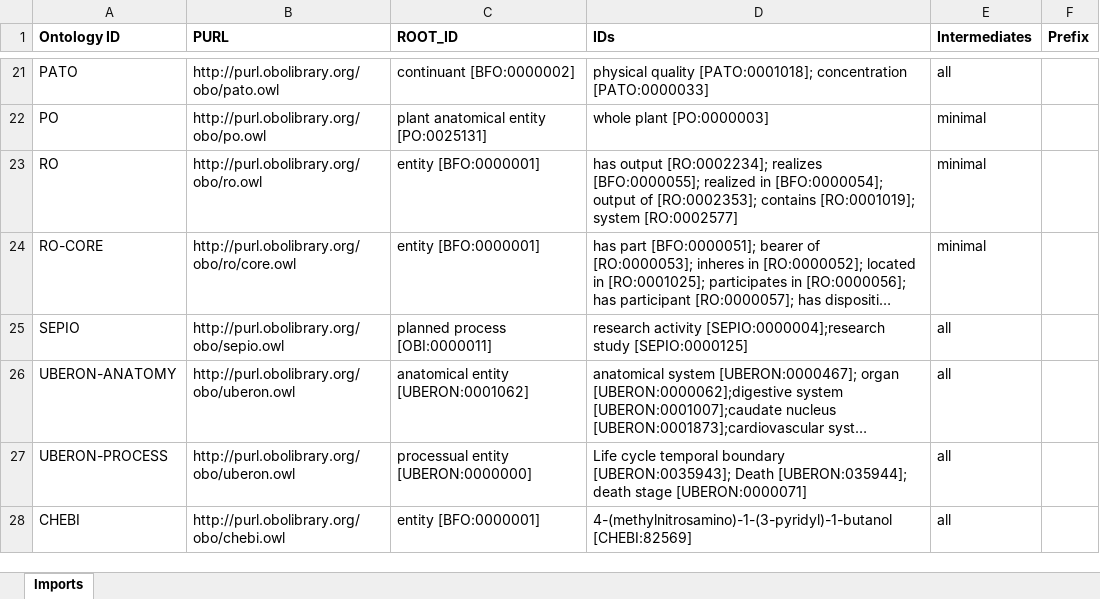
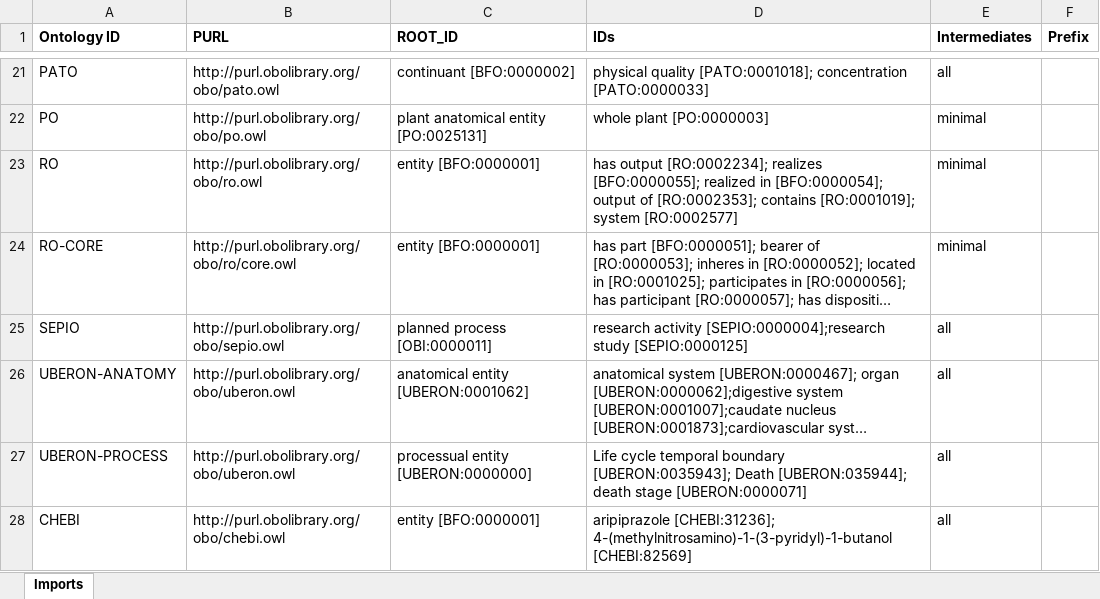
Before and after one commit to addicto-org/addiction-ontology, an Excel workbook: imports/External_Imports.xlsx, sheet Imports, drawn as a sheet; only a part is shown, gaps mark what is left out; long unchanged cells end in …; values as stored, in another font and other column widths than the file's, no borders; the diff names each change by its address in the sheet, - before the commit and + after, or states it on an @@ line.

Commit message:
Imported IDs

```diff
--- a/imports/External_Imports.xlsx (sheet Imports)
+++ b/imports/External_Imports.xlsx (sheet Imports)
-D28 (IDs): 4-(methylnitrosamino)-1-(3-pyridyl)-1-butanol [CHEBI:82569]
+D28 (IDs): aripiprazole [CHEBI:31236]; 4-(methylnitrosamino)-1-(3-pyridyl)-1-butanol [CHEBI:82569]
```
